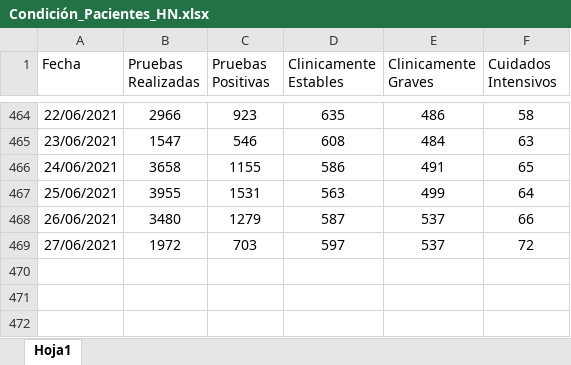
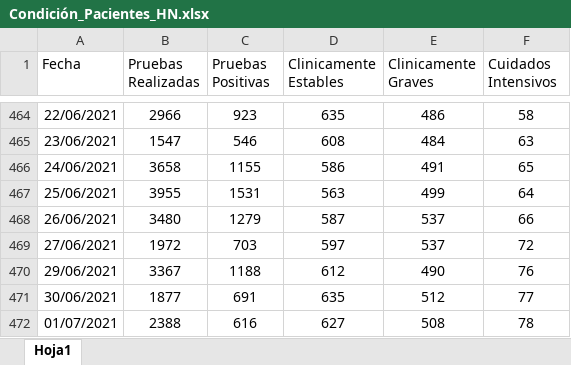
Before and after one commit to hectorflores329/github-actions_HN, an Excel workbook: datacovidhn/Condición_Pacientes_HN.xlsx, sheet Hoja1, drawn as a sheet; only a part is shown, gaps mark what is left out; values as stored, in another font and other column widths than the file's, no borders; table styles not drawn; the diff names each change by its address in the sheet, - before the commit and + after, or states it on an @@ line.

Commit message:
Descargado archivos

```diff
--- a/datacovidhn/Condición_Pacientes_HN.xlsx (sheet Hoja1)
+++ b/datacovidhn/Condición_Pacientes_HN.xlsx (sheet Hoja1)
+row 470: 29/06/2021 | 3367 | 1188 | 612 | 490 | 76
+row 471: 30/06/2021 | 1877 | 691 | 635 | 512 | 77
+row 472: 01/07/2021 | 2388 | 616 | 627 | 508 | 78
```
